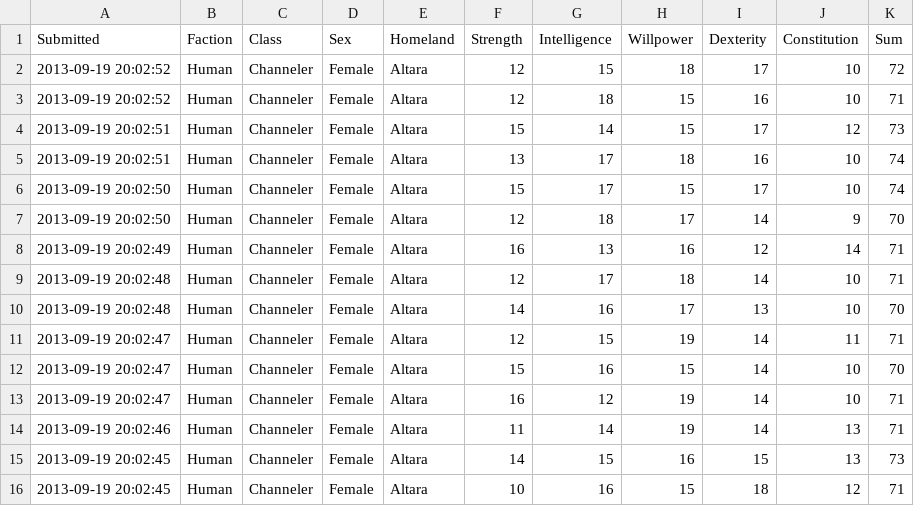
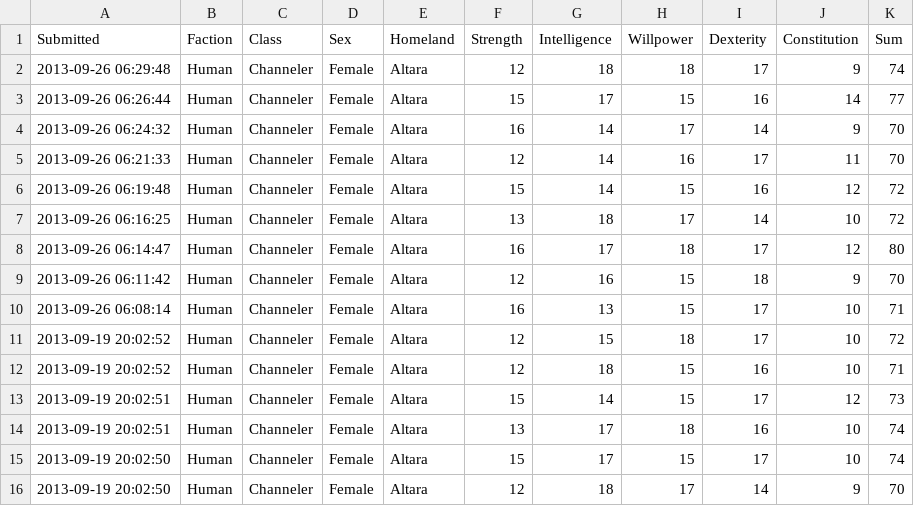
Before and after one commit to rascul/wotmad-stats, a CSV file: csv/Human/Channeler/Altara.csv, drawn as a sheet; only a part is shown; the shorter side is filled out with more unchanged rows; the diff names each change by its address in the sheet, - before the commit and + after, or states it on an @@ line.

```diff
--- a/csv/Human/Channeler/Altara.csv
+++ b/csv/Human/Channeler/Altara.csv
+row 2: 2013-09-26 06:29:48 | Human | Channeler | Female | Altara | 12 | 18 | 18 | 17 | 9 | 74
+row 3: 2013-09-26 06:26:44 | Human | Channeler | Female | Altara | 15 | 17 | 15 | 16 | 14 | 77
+row 4: 2013-09-26 06:24:32 | Human | Channeler | Female | Altara | 16 | 14 | 17 | 14 | 9 | 70
+row 5: 2013-09-26 06:21:33 | Human | Channeler | Female | Altara | 12 | 14 | 16 | 17 | 11 | 70
+row 6: 2013-09-26 06:19:48 | Human | Channeler | Female | Altara | 15 | 14 | 15 | 16 | 12 | 72
+row 7: 2013-09-26 06:16:25 | Human | Channeler | Female | Altara | 13 | 18 | 17 | 14 | 10 | 72
+row 8: 2013-09-26 06:14:47 | Human | Channeler | Female | Altara | 16 | 17 | 18 | 17 | 12 | 80
+row 9: 2013-09-26 06:11:42 | Human | Channeler | Female | Altara | 12 | 16 | 15 | 18 | 9 | 70
+row 10: 2013-09-26 06:08:14 | Human | Channeler | Female | Altara | 16 | 13 | 15 | 17 | 10 | 71
```
Also changed, not shown: csv/Human/Channeler/Saldaea.csv, csv/Human/Hunter/Ghealdan.csv, 4 other files.
